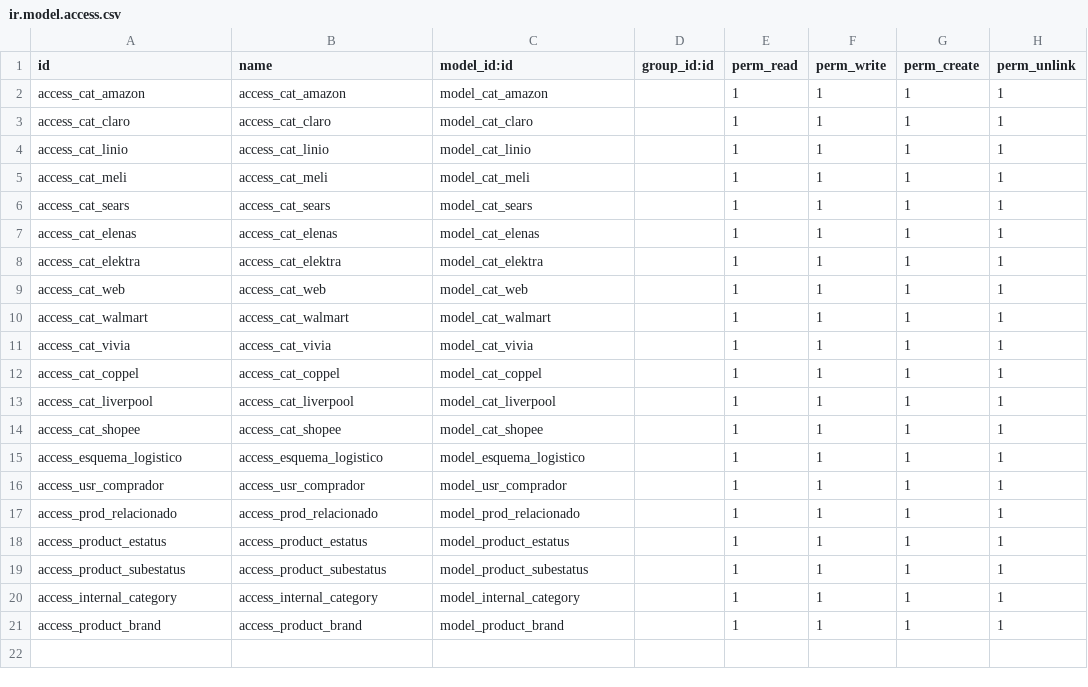
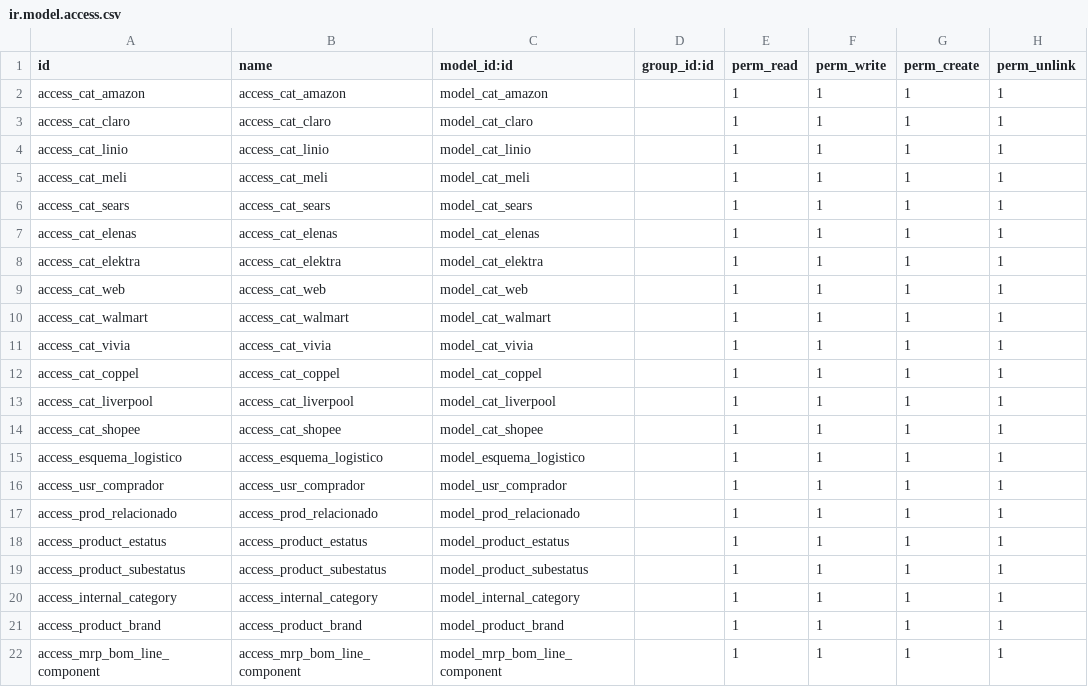
Before and after one commit to wonderbrands/wb_development, a CSV file: wb_product/security/ir.model.access.csv, drawn as a sheet.

Commit message:
[ADD] Agrega lista de componentes

```diff
--- a/wb_product/security/ir.model.access.csv
+++ b/wb_product/security/ir.model.access.csv
@@ -21 +21,2 @@ access_internal_category,access_internal_category,model_internal_category,,1,1,1
 access_product_brand,access_product_brand,model_product_brand,,1,1,1,1
+access_mrp_bom_line_component,access_mrp_bom_line_component,model_mrp_bom_line_component,,1,1,1,1
```
Also changed, not shown: 4 other files.
